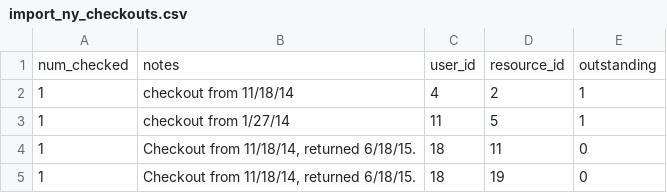
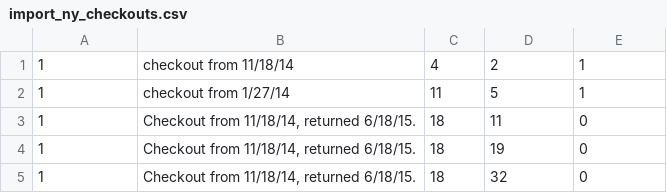
Before and after one commit to nilamm/MogLibrary1, a CSV file: db/import_ny_checkouts.csv, drawn as a sheet; only a part is shown; the shorter side is filled out with more unchanged rows; the diff names each change by its address in the sheet, - before the commit and + after, or states it on an @@ line.

Commit message:
deleted header row form checkouts import csv

```diff
--- a/db/import_ny_checkouts.csv
+++ b/db/import_ny_checkouts.csv
-row 1: num_checked | notes | user_id | resource_id | outstanding
```
